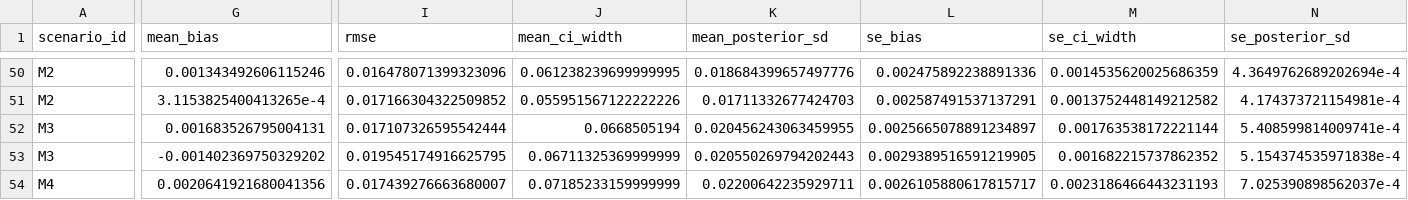
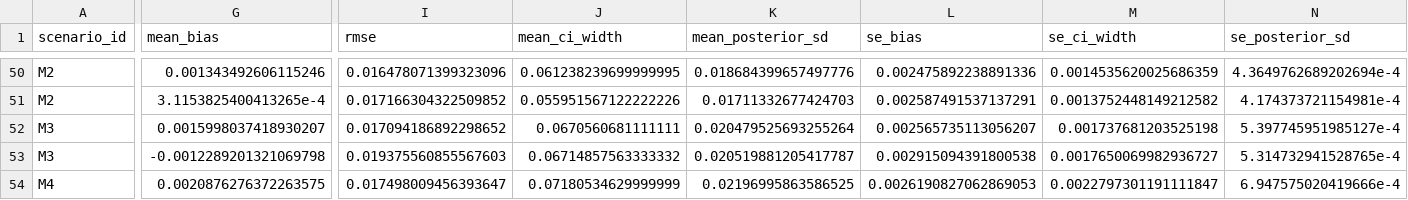
Before and after one commit to ben18785/metadid-sims, a CSV file: latest/figure_panels.csv, drawn as a sheet; only a part is shown, gaps mark what is left out; the diff covers the shown part only; the diff names each change by its address in the sheet, - before the commit and + after, or states it on an @@ line.

```diff
--- a/latest/figure_panels.csv
+++ b/latest/figure_panels.csv
-G52 (mean_bias): 0.001683526795004131
+G52 (mean_bias): 0.0015998037418930207
-I52 (rmse): 0.017107326595542444
+I52 (rmse): 0.017094186892298652
-J52 (mean_ci_width): 0.0668505194
+J52 (mean_ci_width): 0.0670560681111111
-K52 (mean_posterior_sd): 0.020456243063459955
+K52 (mean_posterior_sd): 0.020479525693255264
-L52 (se_bias): 0.0025665078891234897
+L52 (se_bias): 0.002565735113056207
-M52 (se_ci_width): 0.001763538172221144
+M52 (se_ci_width): 0.001737681203525198
-N52 (se_posterior_sd): 5.408599814009741e-4
+N52 (se_posterior_sd): 5.397745951985127e-4
-G53 (mean_bias): -0.001402369750329202
+G53 (mean_bias): -0.0012289201321069798
-I53 (rmse): 0.019545174916625795
+I53 (rmse): 0.019375560855567603
-J53 (mean_ci_width): 0.06711325369999999
+J53 (mean_ci_width): 0.06714857563333332
-K53 (mean_posterior_sd): 0.020550269794202443
+K53 (mean_posterior_sd): 0.020519881205417787
-L53 (se_bias): 0.0029389516591219905
+L53 (se_bias): 0.002915094391800538
-M53 (se_ci_width): 0.001682215737862352
+M53 (se_ci_width): 0.0017650069982936727
-N53 (se_posterior_sd): 5.154374535971838e-4
+N53 (se_posterior_sd): 5.314732941528765e-4
-G54 (mean_bias): 0.0020641921680041356
+G54 (mean_bias): 0.0020876276372263575
-I54 (rmse): 0.017439276663680007
+I54 (rmse): 0.017498009456393647
-J54 (mean_ci_width): 0.07185233159999999
+J54 (mean_ci_width): 0.07180534629999999
-K54 (mean_posterior_sd): 0.02200642235929711
+K54 (mean_posterior_sd): 0.02196995863586525
-L54 (se_bias): 0.0026105880617815717
+L54 (se_bias): 0.0026190827062869053
-M54 (se_ci_width): 0.0023186466443231193
+M54 (se_ci_width): 0.0022797301191111847
-N54 (se_posterior_sd): 7.025390898562037e-4
+N54 (se_posterior_sd): 6.947575020419666e-4
```
Also changed, not shown: 46 edited cells elsewhere in this file, latest/aggregated_results.csv, 9 other files.
